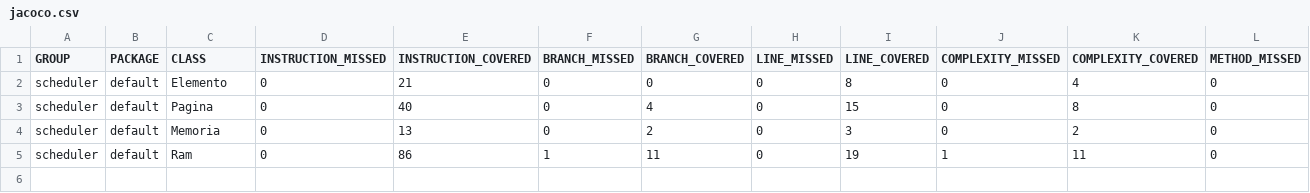
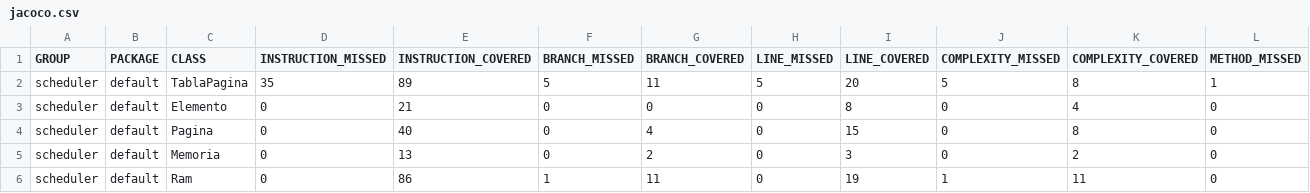
Before and after one commit to Elses2/osScheduler, a CSV file: project/target/site/jacoco/jacoco.csv, drawn as a sheet; only a part is shown; rows hold the shown columns only; the diff names each change by its address in the sheet, - before the commit and + after, or states it on an @@ line.

Commit message:
Agregue elemento TablaPagina y su respectivo test, corregir errores

```diff
--- a/project/target/site/jacoco/jacoco.csv
+++ b/project/target/site/jacoco/jacoco.csv
+row 2: scheduler | default | TablaPagina | 35 | 89 | 5 | 11 | 5 | 20 | 5 | 8 | 1
```
Also changed, not shown: 24 other files.
